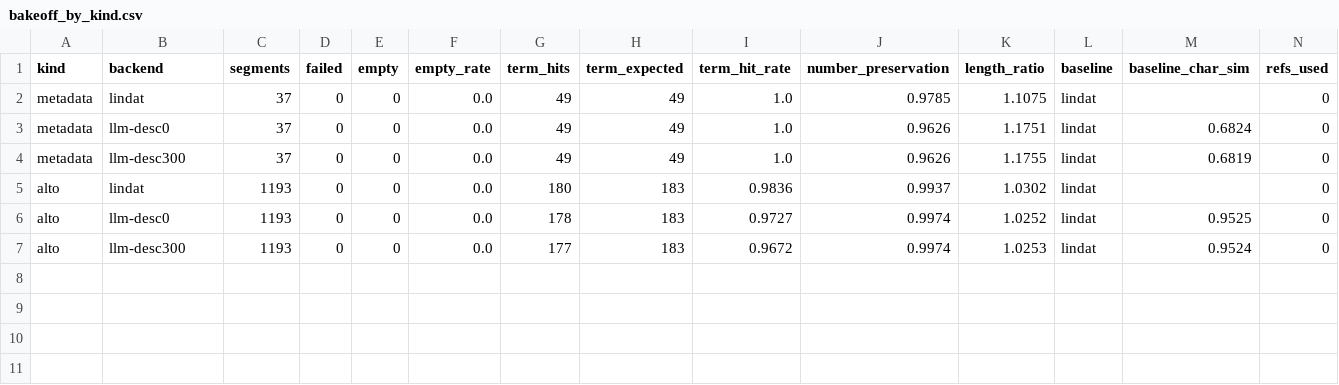
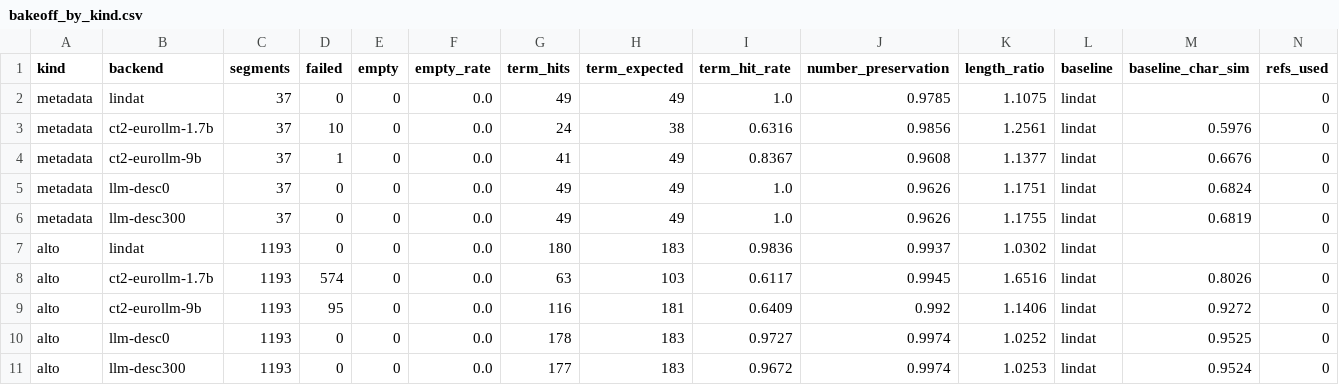
Before and after one commit to ufal/atrium-translator, a CSV file: eval/results/issue4_bakeoff_2610/bakeoff_by_kind.csv, drawn as a sheet; only a part is shown; rows hold the shown columns only; the diff names each change by its address in the sheet, - before the commit and + after, or states it on an @@ line.

Commit message:
edits for issue #4 and #46 + bakeoff results

```diff
--- a/eval/results/issue4_bakeoff_2610/bakeoff_by_kind.csv
+++ b/eval/results/issue4_bakeoff_2610/bakeoff_by_kind.csv
+row 3: metadata | ct2-eurollm-1.7b | 37 | 10 | 0 | 0.0 | 24 | 38 | 0.6316 | 0.9856 | 1.2561 | lindat | 0.5976 | 0
+row 4: metadata | ct2-eurollm-9b | 37 | 1 | 0 | 0.0 | 41 | 49 | 0.8367 | 0.9608 | 1.1377 | lindat | 0.6676 | 0
+row 8: alto | ct2-eurollm-1.7b | 1193 | 574 | 0 | 0.0 | 63 | 103 | 0.6117 | 0.9945 | 1.6516 | lindat | 0.8026 | 0
+row 9: alto | ct2-eurollm-9b | 1193 | 95 | 0 | 0.0 | 116 | 181 | 0.6409 | 0.992 | 1.1406 | lindat | 0.9272 | 0
```
Also changed, not shown: eval/results/issue4_bakeoff_2610/bakeoff_summary.csv, 11 other files.
